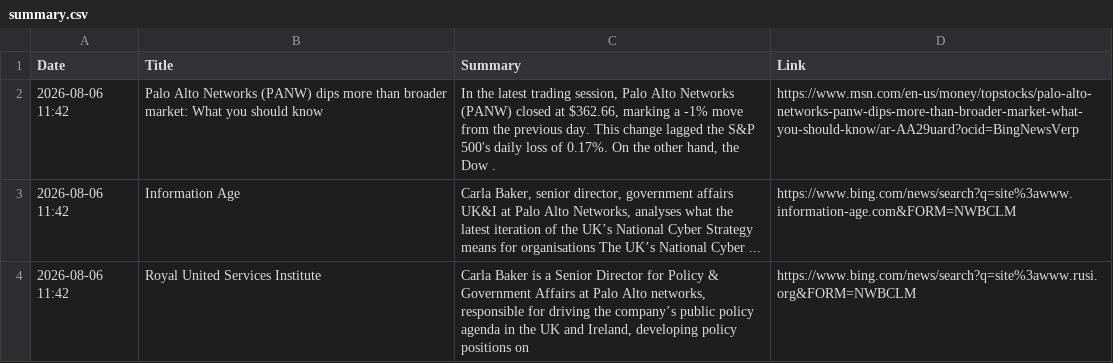
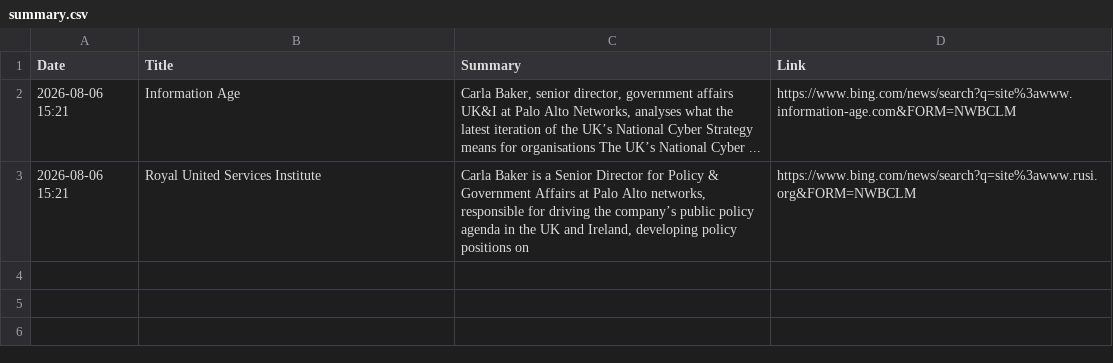
Before and after one commit to ashnaHPR/HPRxPANW-UK-tracker, a CSV file: summaries/weekly/summary.csv, drawn as a sheet.

```diff
--- a/summaries/weekly/summary.csv
+++ b/summaries/weekly/summary.csv
@@ -1,4 +1,3 @@
 Date,Title,Summary,Link
-2026-08-06 11:42,Palo Alto Networks (PANW) dips more than broader market: What you should know,"In the latest trading session, Palo Alto Networks (PANW) closed at $362.66, marking a -1% move from the previous day. This change lagged the S&P 500's daily loss of 0.17%. On the other hand, the Dow .",https://www.msn.com/en-us/money/topstocks/palo-alto-networks-panw-dips-more-than-broader-market-what-you-should-know/ar-AA29uard?ocid=BingNewsVerp
-2026-08-06 11:42,Information Age,"Carla Baker, senior director, government affairs UK&I at Palo Alto Networks, analyses what the latest iteration of the UK’s National Cyber Strategy means for organisations The UK’s National Cyber ...",https://www.bing.com/news/search?q=site%3awww.information-age.com&FORM=NWBCLM
-2026-08-06 11:42,Royal United Services Institute,"Carla Baker is a Senior Director for Policy & Government Affairs at Palo Alto networks, responsible for driving the company’s public policy agenda in the UK and Ireland, developing policy positions on",https://www.bing.com/news/search?q=site%3awww.rusi.org&FORM=NWBCLM
+2026-08-06 15:21,Information Age,"Carla Baker, senior director, government affairs UK&I at Palo Alto Networks, analyses what the latest iteration of the UK’s National Cyber Strategy means for organisations The UK’s National Cyber ...",https://www.bing.com/news/search?q=site%3awww.information-age.com&FORM=NWBCLM
+2026-08-06 15:21,Royal United Services Institute,"Carla Baker is a Senior Director for Policy & Government Affairs at Palo Alto networks, responsible for driving the company’s public policy agenda in the UK and Ireland, developing policy positions on",https://www.bing.com/news/search?q=site%3awww.rusi.org&FORM=NWBCLM
```
Also changed, not shown: 1 other file.
